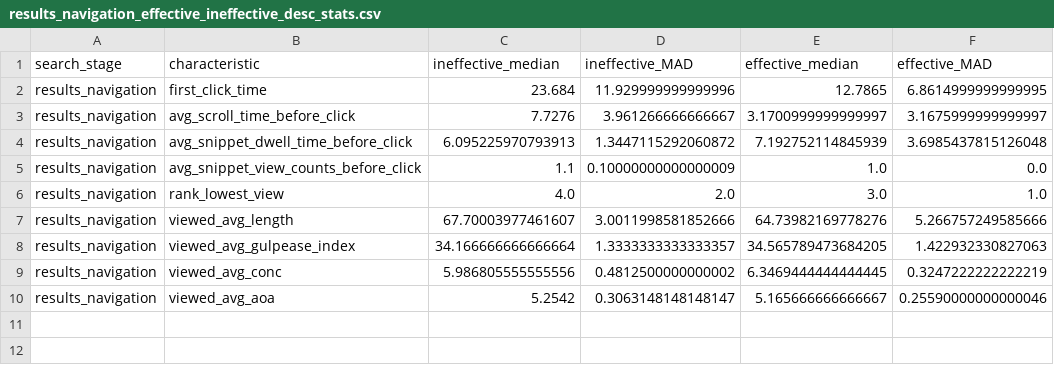
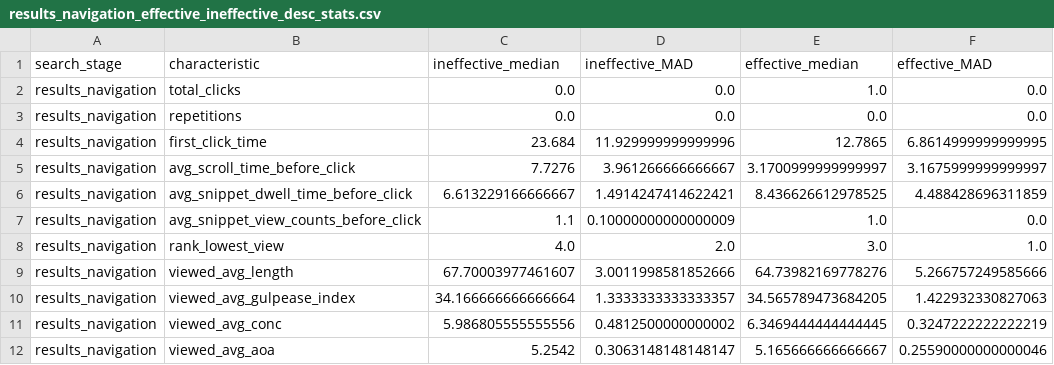
Before and after one commit to SOLandChildren/CHIIR27_LogAnalysis, a CSV file: Results/results_navigation_effective_ineffective_desc_stats.csv, drawn as a sheet.

```diff
--- a/Results/results_navigation_effective_ineffective_desc_stats.csv
+++ b/Results/results_navigation_effective_ineffective_desc_stats.csv
@@ -1,5 +1,7 @@
 search_stage,characteristic,ineffective_median,ineffective_MAD,effective_median,effective_MAD
+results_navigation,total_clicks,0.0,0.0,1.0,0.0
+results_navigation,repetitions,0.0,0.0,0.0,0.0
 results_navigation,first_click_time,23.684,11.929999999999996,12.7865,6.8614999999999995
 results_navigation,avg_scroll_time_before_click,7.7276,3.961266666666667,3.1700999999999997,3.1675999999999997
-results_navigation,avg_snippet_dwell_time_before_click,6.095225970793913,1.3447115292060872,7.192752114845939,3.6985437815126048
+results_navigation,avg_snippet_dwell_time_before_click,6.613229166666667,1.4914247414622421,8.436626612978525,4.488428696311859
 results_navigation,avg_snippet_view_counts_before_click,1.1,0.10000000000000009,1.0,0.0
```
Also changed, not shown: Data/explored_pages.csv, Data/information_distillation_df.csv, 17 other files.
